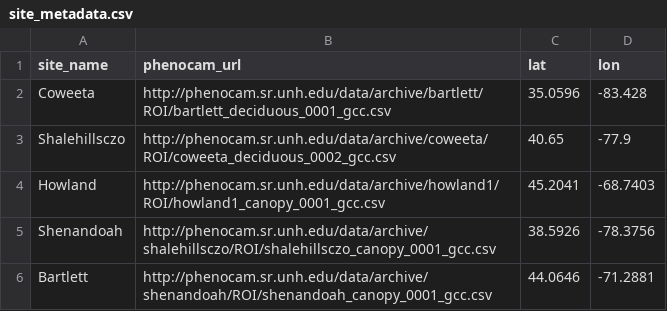
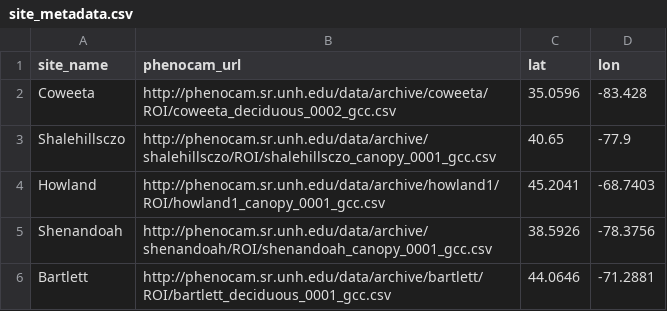
Before and after one commit to EcoForecast/PhenologyForecast, a CSV file: site_metadata.csv, drawn as a sheet.

Commit message:
Bug fixed in site ID numbers.

```diff
--- a/site_metadata.csv
+++ b/site_metadata.csv
@@ -1,6 +1,6 @@
 "site_name","phenocam_url","lat","lon"
-"Coweeta","http://phenocam.sr.unh.edu/data/archive/bartlett/ROI/bartlett_deciduous_0001_gcc.csv",35.0596,-83.428
-"Shalehillsczo","http://phenocam.sr.unh.edu/data/archive/coweeta/ROI/coweeta_deciduous_0002_gcc.csv",40.65,-77.9
+"Coweeta","http://phenocam.sr.unh.edu/data/archive/coweeta/ROI/coweeta_deciduous_0002_gcc.csv",35.0596,-83.428
+"Shalehillsczo","http://phenocam.sr.unh.edu/data/archive/shalehillsczo/ROI/shalehillsczo_canopy_0001_gcc.csv",40.65,-77.9
 "Howland","http://phenocam.sr.unh.edu/data/archive/howland1/ROI/howland1_canopy_0001_gcc.csv",45.2041,-68.7403
-"Shenandoah","http://phenocam.sr.unh.edu/data/archive/shalehillsczo/ROI/shalehillsczo_canopy_0001_gcc.csv",38.5926,-78.3756
-"Bartlett","http://phenocam.sr.unh.edu/data/archive/shenandoah/ROI/shenandoah_canopy_0001_gcc.csv",44.0646,-71.2881
+"Shenandoah","http://phenocam.sr.unh.edu/data/archive/shenandoah/ROI/shenandoah_canopy_0001_gcc.csv",38.5926,-78.3756
+"Bartlett","http://phenocam.sr.unh.edu/data/archive/bartlett/ROI/bartlett_deciduous_0001_gcc.csv",44.0646,-71.2881
```
